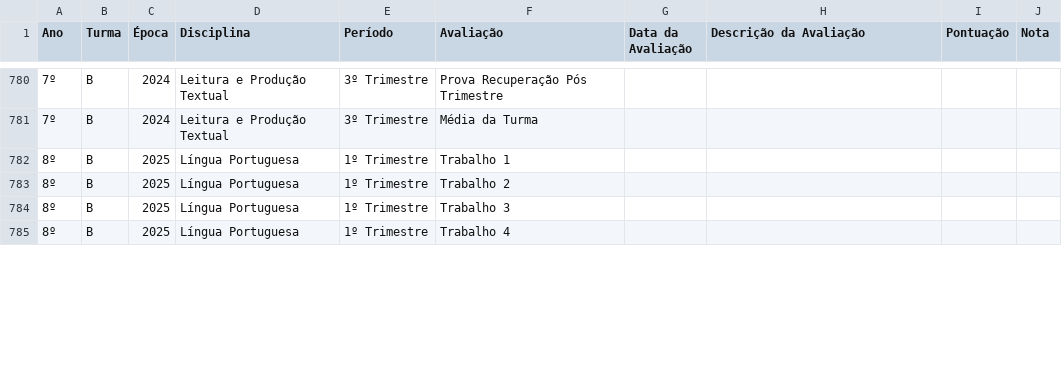
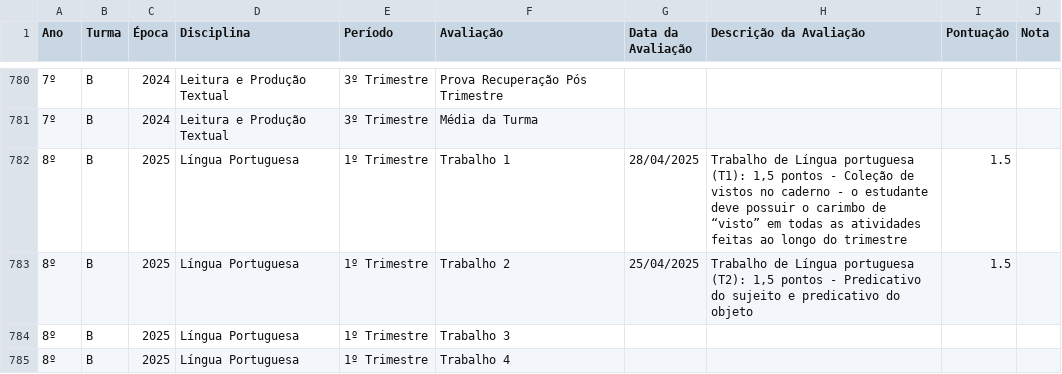
Before and after one commit to mauriciopassos/notas_cetec_augusto, a CSV file: src/df_notas_cetec_augusto.csv, drawn as a sheet; only a part is shown, gaps mark what is left out; the diff covers the shown part only; the diff names each change by its address in the sheet, - before the commit and + after, or states it on an @@ line.

Commit message:
upload new csv data

```diff
--- a/src/df_notas_cetec_augusto.csv
+++ b/src/df_notas_cetec_augusto.csv
-G782 (Data da Avaliação): (empty)
+G782 (Data da Avaliação): 28/04/2025
-H782 (Descrição da Avaliação): (empty)
+H782 (Descrição da Avaliação): Trabalho de Língua portuguesa (T1): 1,5 pontos - Coleção de vistos no caderno - o estudante deve possuir o carimbo de “visto” em todas as atividades feitas ao longo do trimestre
-I782:I783 (Pontuação): (empty)
+I782:I783 (Pontuação): 1.5
-G783 (Data da Avaliação): (empty)
+G783 (Data da Avaliação): 25/04/2025
-H783 (Descrição da Avaliação): (empty)
+H783 (Descrição da Avaliação): Trabalho de Língua portuguesa (T2): 1,5 pontos - Predicativo do sujeito e predicativo do objeto
```
Also changed, not shown: 25 edited cells elsewhere in this file.
